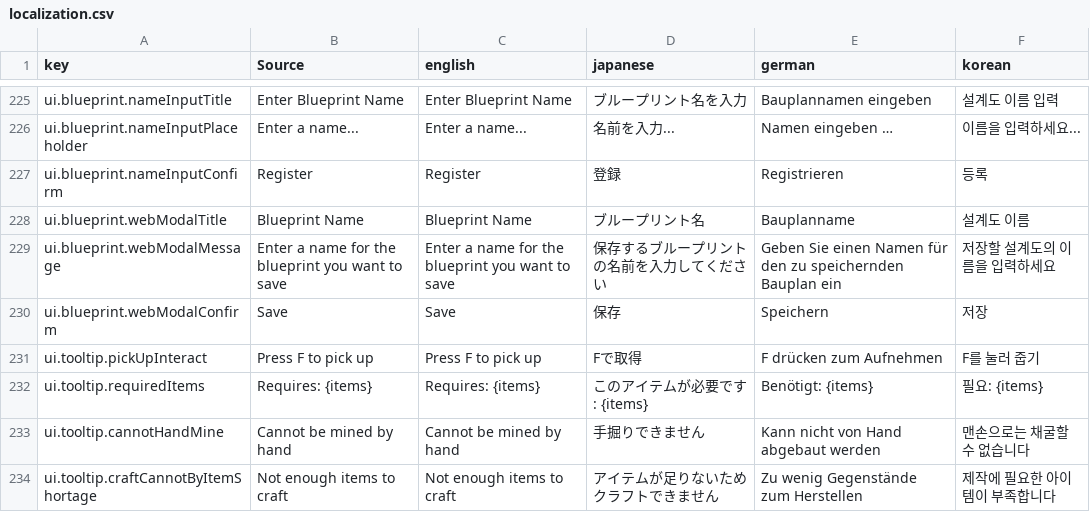
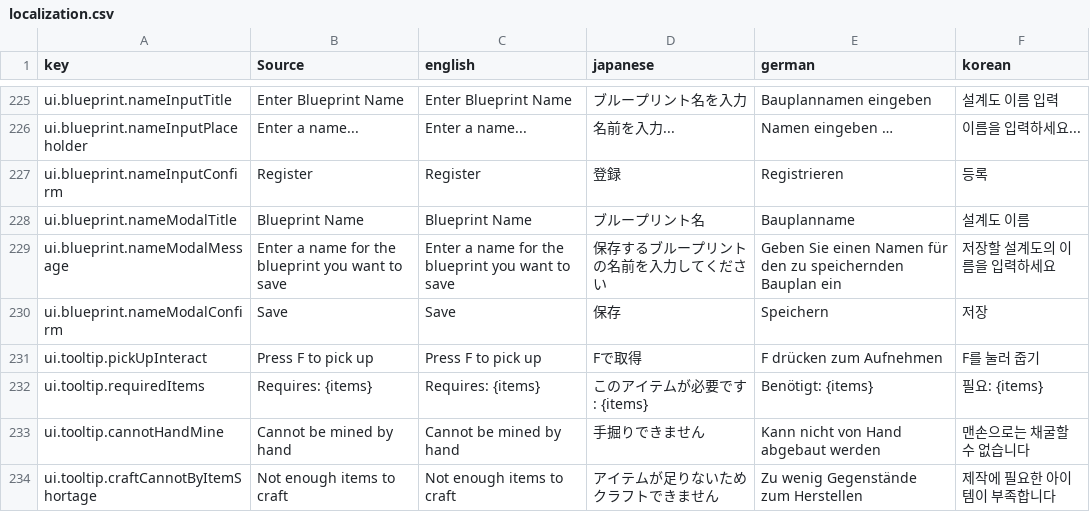
Before and after one commit to moorestech/moorestech, a CSV file: Localization/localization.csv, drawn as a sheet; only a part is shown, gaps mark what is left out.

```diff
--- a/Localization/localization.csv
+++ b/Localization/localization.csv
@@ -227,5 +227,5 @@ ui.blueprint.nameInputPlaceholder,Enter a name...,Enter a name...,名前を入
 ui.blueprint.nameInputConfirm,Register,Register,登録,Registrieren,등록
-ui.blueprint.webModalTitle,Blueprint Name,Blueprint Name,ブループリント名,Bauplanname,설계도 이름
-ui.blueprint.webModalMessage,Enter a name for the blueprint you want to save,Enter a name for the blueprint you want to save,保存するブループリントの名前を入力してください,Geben Sie einen Namen für den zu speichernden Bauplan ein,저장할 설계도의 이름을 입력하세요
-ui.blueprint.webModalConfirm,Save,Save,保存,Speichern,저장
+ui.blueprint.nameModalTitle,Blueprint Name,Blueprint Name,ブループリント名,Bauplanname,설계도 이름
+ui.blueprint.nameModalMessage,Enter a name for the blueprint you want to save,Enter a name for the blueprint you want to save,保存するブループリントの名前を入力してください,Geben Sie einen Namen für den zu speichernden Bauplan ein,저장할 설계도의 이름을 입력하세요
+ui.blueprint.nameModalConfirm,Save,Save,保存,Speichern,저장
 ui.tooltip.pickUpInteract,Press F to pick up,Press F to pick up,Fで取得,F drücken zum Aufnehmen,F를 눌러 줍기
```
Also changed, not shown: 20 other files.
